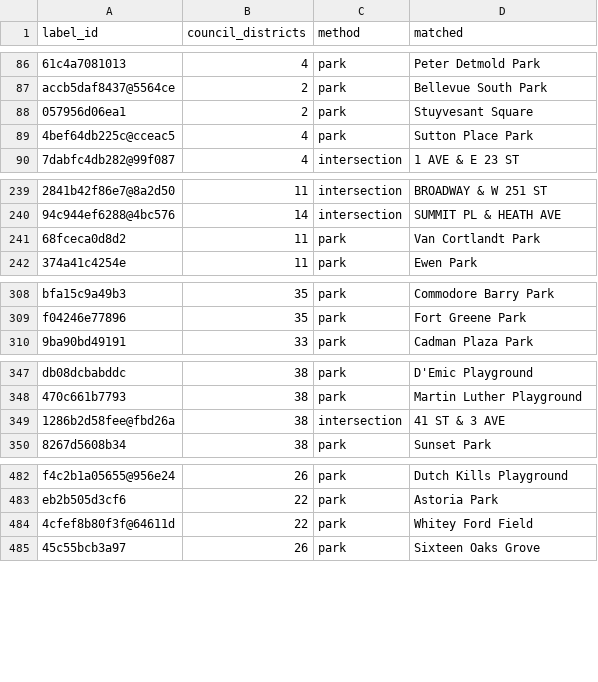
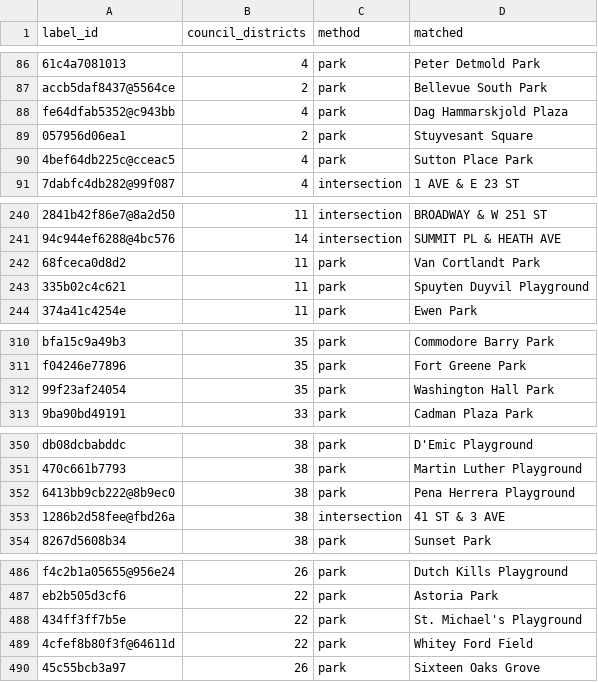
Before and after one commit to michaelzoorob/nyc-cb-budget-requests, a CSV file: pipeline/request_locations.csv, drawn as a sheet; only a part is shown, gaps mark what is left out; the diff covers the shown part only; the diff names each change by its address in the sheet, - before the commit and + after, or states it on an @@ line.

```diff
--- a/pipeline/request_locations.csv
+++ b/pipeline/request_locations.csv
+row 88: fe64dfab5352@c943bb | 4 | park | Dag Hammarskjold Plaza
+row 243: 335b02c4c621 | 11 | park | Spuyten Duyvil Playground
+row 312: 99f23af24054 | 35 | park | Washington Hall Park
+row 352: 6413bb9cb222@8b9ec0 | 38 | park | Pena Herrera Playground
+row 488: 434ff3ff7b5e | 22 | park | St. Michael's Playground
```
Also changed, not shown: 21 added rows elsewhere in this file, 13 other files.
